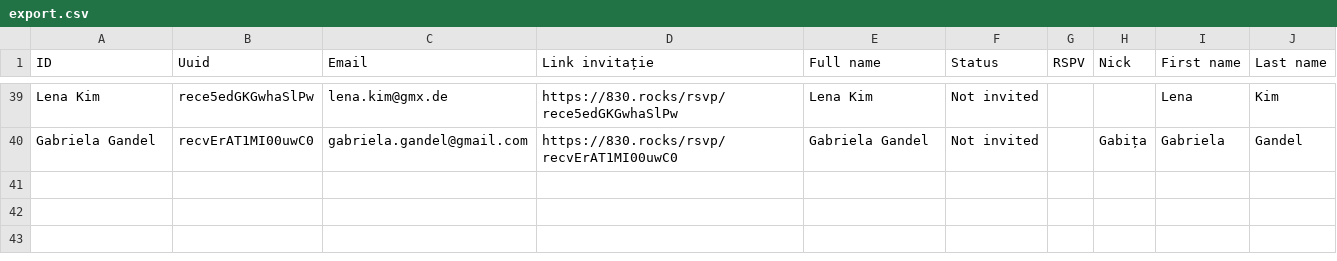
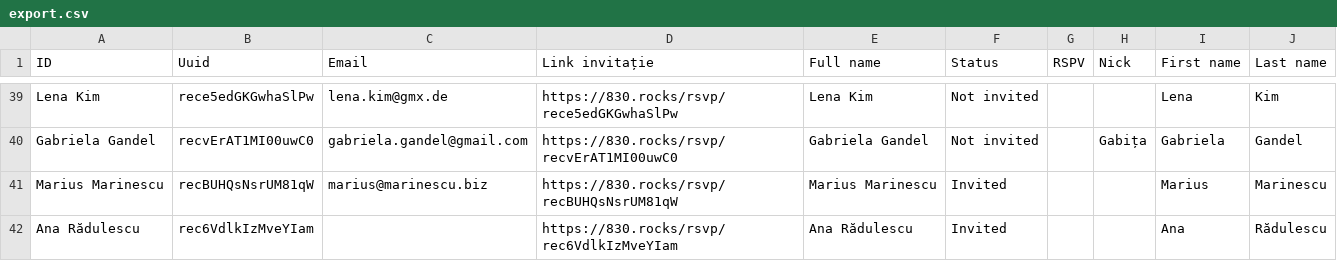
Before and after one commit to maus/830.rocks, a CSV file: web/export.csv, drawn as a sheet; only a part is shown, gaps mark what is left out.

Commit message:
Update export to include the couple

```diff
--- a/web/export.csv
+++ b/web/export.csv
@@ -40 +40,3 @@ Lena Kim,rece5edGKGwhaSlPw,lena.kim@gmx.de,https://830.rocks/rsvp/rece5edGKGwhaS
 Gabriela Gandel,recvErAT1MI00uwC0,gabriela.gandel@gmail.com,https://830.rocks/rsvp/recvErAT1MI00uwC0,Gabriela Gandel,Not invited,,Gabița,Gabriela,Gandel
+Marius Marinescu,recBUHQsNsrUM81qW,marius@marinescu.biz,https://830.rocks/rsvp/recBUHQsNsrUM81qW,Marius Marinescu,Invited,,,Marius,Marinescu
+Ana Rădulescu,rec6VdlkIzMveYIam,,https://830.rocks/rsvp/rec6VdlkIzMveYIam,Ana Rădulescu,Invited,,,Ana,Rădulescu
```
